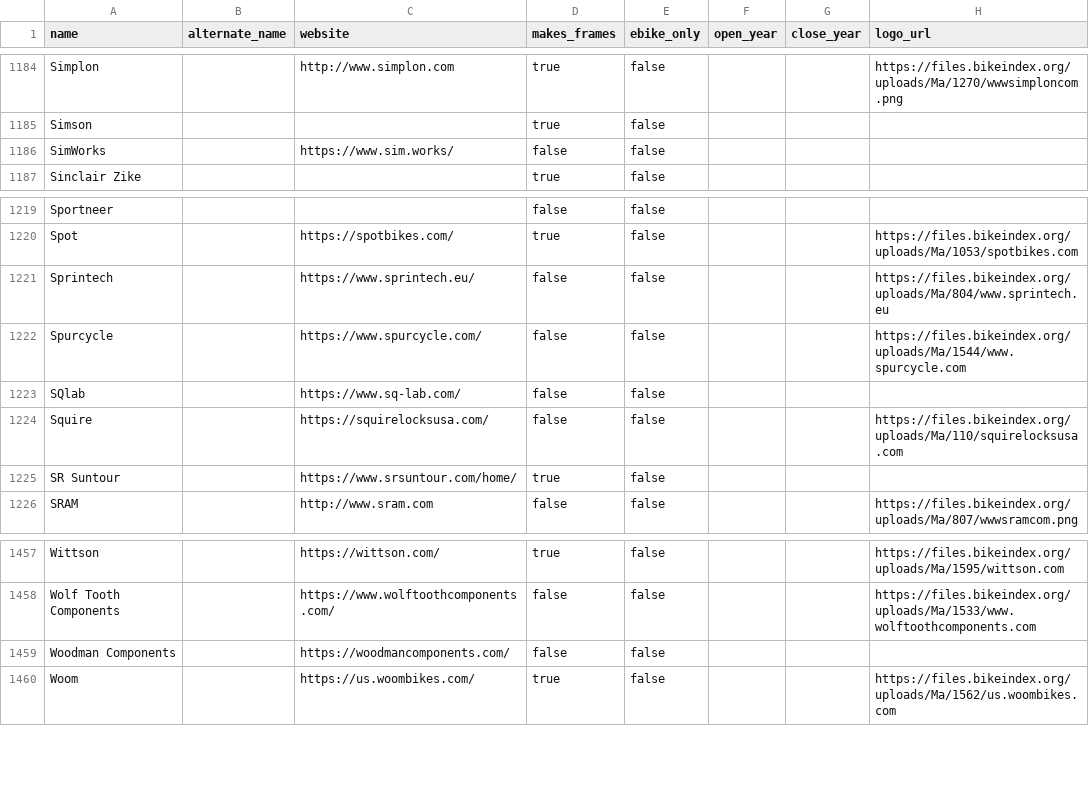
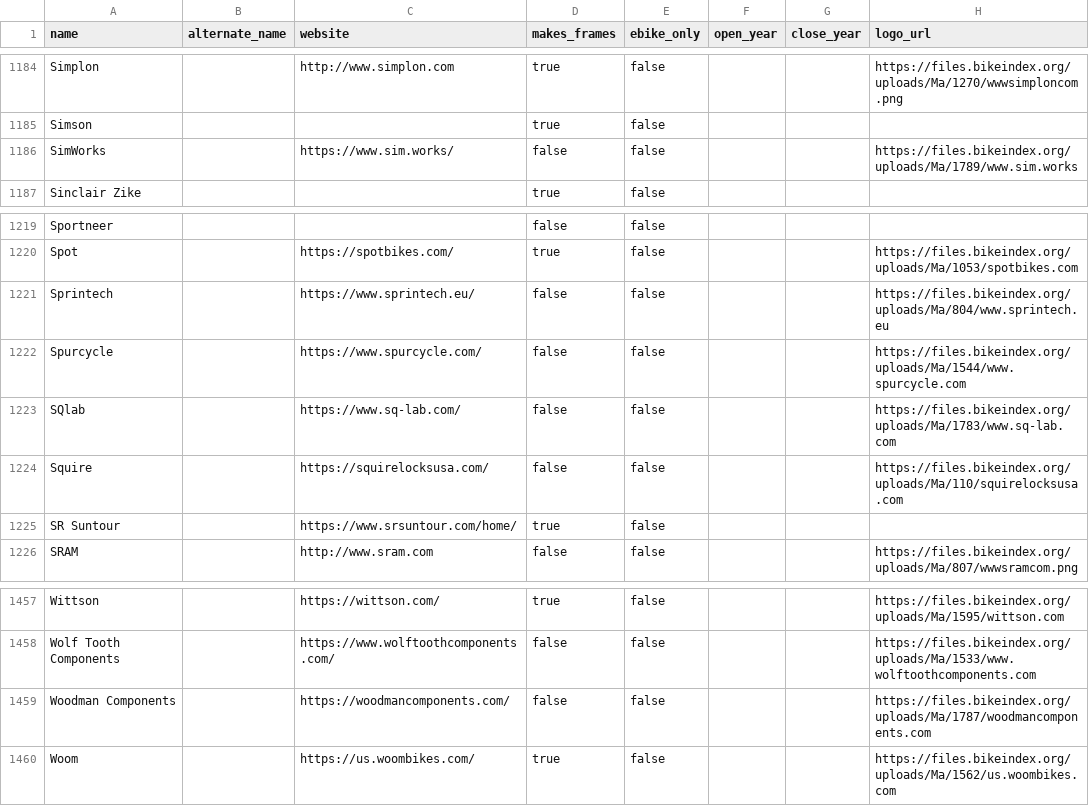
Before and after one commit to bikeindex/resources, a CSV file: manufacturers.csv, drawn as a sheet; only a part is shown, gaps mark what is left out; the diff covers the shown part only.

```diff
--- a/manufacturers.csv
+++ b/manufacturers.csv
@@ -1185,3 +1185,3 @@ Simplon,,http://www.simplon.com,true,false,,,https://files.bikeindex.org/uploads
 Simson,,,true,false,,,
-SimWorks,,https://www.sim.works/,false,false,,,
+SimWorks,,https://www.sim.works/,false,false,,,https://files.bikeindex.org/uploads/Ma/1789/www.sim.works
 Sinclair Zike,,,true,false,,,
@@ -1222,3 +1222,3 @@ Sprintech,,https://www.sprintech.eu/,false,false,,,https://files.bikeindex.org/u
 Spurcycle,,https://www.spurcycle.com/,false,false,,,https://files.bikeindex.org/uploads/Ma/1544/www.spurcycle.com
-SQlab,,https://www.sq-lab.com/,false,false,,,
+SQlab,,https://www.sq-lab.com/,false,false,,,https://files.bikeindex.org/uploads/Ma/1783/www.sq-lab.com
 Squire,,https://squirelocksusa.com/,false,false,,,https://files.bikeindex.org/uploads/Ma/110/squirelocksusa.com
@@ -1458,3 +1458,3 @@ Wittson,,https://wittson.com/,true,false,,,https://files.bikeindex.org/uploads/M
 Wolf Tooth Components,,https://www.wolftoothcomponents.com/,false,false,,,https://files.bikeindex.org/uploads/Ma/1533/www.wolftoothcomponents.com
-Woodman Components,,https://woodmancomponents.com/,false,false,,,
+Woodman Components,,https://woodmancomponents.com/,false,false,,,https://files.bikeindex.org/uploads/Ma/1787/woodmancomponents.com
 Woom,,https://us.woombikes.com/,true,false,,,https://files.bikeindex.org/uploads/Ma/1562/us.woombikes.com
```
Also changed, not shown: 6 edited cells elsewhere in this file, primary_activities.csv.
